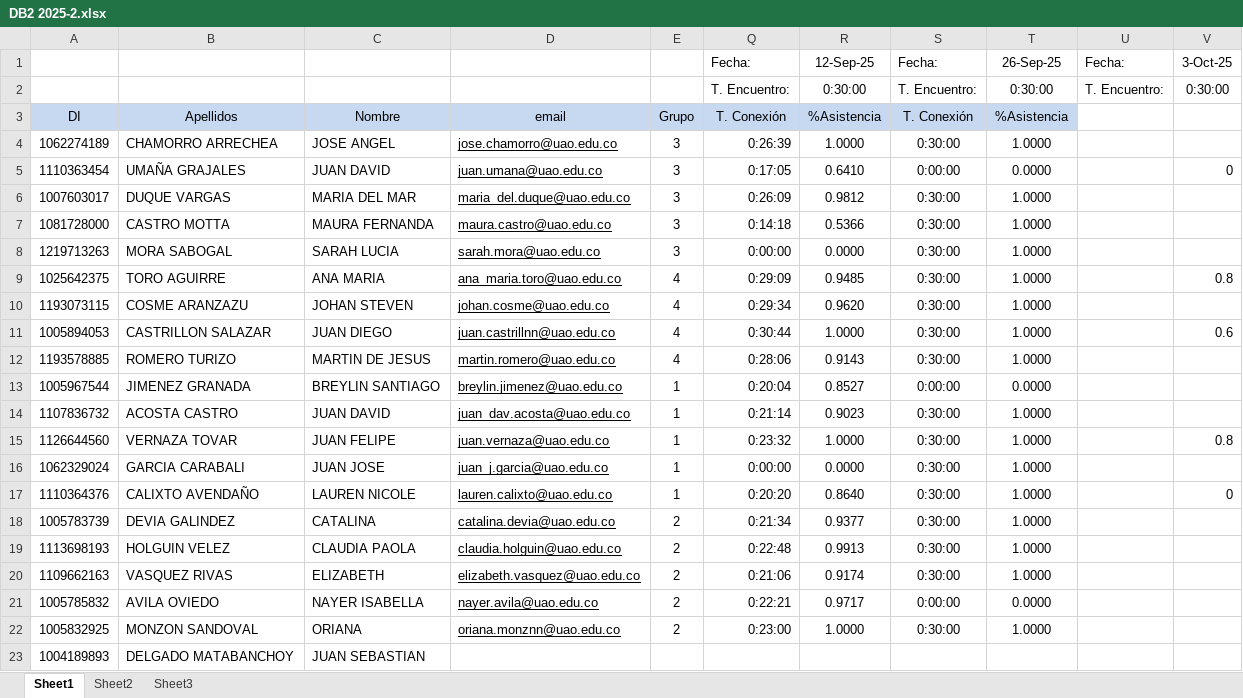
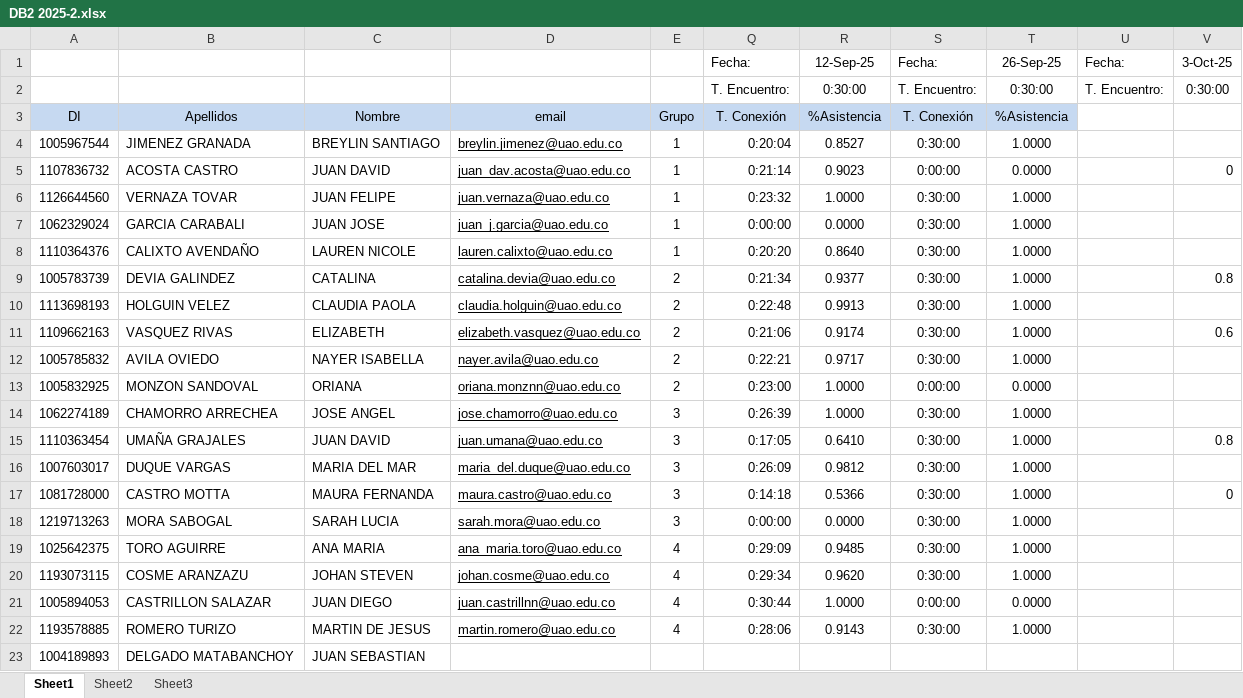
Before and after one commit to oicampo-uao/oicampo-uao.github.io, an Excel workbook: academics/DB2/2025-2/DB2 2025-2.xlsx, sheet Sheet1, drawn as a sheet; values as stored, in another font and other column widths than the file's, no borders; conditional formats not drawn; removed rows and columns are numbered as before the commit, all else as after; the diff names each change by its address in the sheet, - before the commit and + after, or states it on an @@ line.

Commit message:
Update DB2 2025-2.xlsx

```diff
--- a/academics/DB2/2025-2/DB2 2025-2.xlsx (sheet Sheet1)
+++ b/academics/DB2/2025-2/DB2 2025-2.xlsx (sheet Sheet1)
+row 4: 1005967544 | JIMENEZ GRANADA | BREYLIN SANTIAGO | breylin.jimenez@uao.edu.co | 1 | 0:20:04 | 0.8527 | 0:30:00 | 1.0000
+row 5: 1107836732 | ACOSTA CASTRO | JUAN DAVID | juan_dav.acosta@uao.edu.co | 1 | 0:21:14 | 0.9023 | 0:00:00 | 0.0000 |  | 0
+row 6: 1126644560 | VERNAZA TOVAR | JUAN FELIPE | juan.vernaza@uao.edu.co | 1 | 0:23:32 | 1.0000 | 0:30:00 | 1.0000
@@ row 16 moved to row 7: 1062329024 @@
+row 8: 1110364376 | CALIXTO AVENDAÑO | LAUREN NICOLE | lauren.calixto@uao.edu.co | 1 | 0:20:20 | 0.8640 | 0:30:00 | 1.0000
+row 9: 1005783739 | DEVIA GALINDEZ | CATALINA | catalina.devia@uao.edu.co | 2 | 0:21:34 | 0.9377 | 0:30:00 | 1.0000 |  | 0.8
@@ row 19 moved to row 10: 1113698193 @@
+row 11: 1109662163 | VASQUEZ RIVAS | ELIZABETH | elizabeth.vasquez@uao.edu.co | 2 | 0:21:06 | 0.9174 | 0:30:00 | 1.0000 |  | 0.6
+row 12: 1005785832 | AVILA OVIEDO | NAYER ISABELLA | nayer.avila@uao.edu.co | 2 | 0:22:21 | 0.9717 | 0:30:00 | 1.0000
+row 13: 1005832925 | MONZON SANDOVAL | ORIANA | oriana.monznn@uao.edu.co | 2 | 0:23:00 | 1.0000 | 0:00:00 | 0.0000
-S15: 0:00:00
+S15: 0:30:00
-T15: 0.0000
+T15: 1.0000
-V15: 0
+V15: 0.8
-V17: (empty)
+V17: 0
-V19: 0.8
+V19: (empty)
-S21: 0:30:00
+S21: 0:00:00
-T21: 1.0000
+T21: 0.0000
-V21: 0.6
+V21: (empty)
-row 13: 1005967544 | JIMENEZ GRANADA | BREYLIN SANTIAGO | breylin.jimenez@uao.edu.co | 1 | 0:20:04 | 0.8527 | 0:00:00 | 0.0000
-row 14: 1107836732 | ACOSTA CASTRO | JUAN DAVID | juan_dav.acosta@uao.edu.co | 1 | 0:21:14 | 0.9023 | 0:30:00 | 1.0000
-row 15: 1126644560 | VERNAZA TOVAR | JUAN FELIPE | juan.vernaza@uao.edu.co | 1 | 0:23:32 | 1.0000 | 0:30:00 | 1.0000 |  | 0.8
-row 17: 1110364376 | CALIXTO AVENDAÑO | LAUREN NICOLE | lauren.calixto@uao.edu.co | 1 | 0:20:20 | 0.8640 | 0:30:00 | 1.0000 |  | 0
-row 18: 1005783739 | DEVIA GALINDEZ | CATALINA | catalina.devia@uao.edu.co | 2 | 0:21:34 | 0.9377 | 0:30:00 | 1.0000
-row 20: 1109662163 | VASQUEZ RIVAS | ELIZABETH | elizabeth.vasquez@uao.edu.co | 2 | 0:21:06 | 0.9174 | 0:30:00 | 1.0000
-row 21: 1005785832 | AVILA OVIEDO | NAYER ISABELLA | nayer.avila@uao.edu.co | 2 | 0:22:21 | 0.9717 | 0:00:00 | 0.0000
-row 22: 1005832925 | MONZON SANDOVAL | ORIANA | oriana.monznn@uao.edu.co | 2 | 0:23:00 | 1.0000 | 0:30:00 | 1.0000
```
Also changed, not shown: sheet Sheet3, formulas that keep their value.
